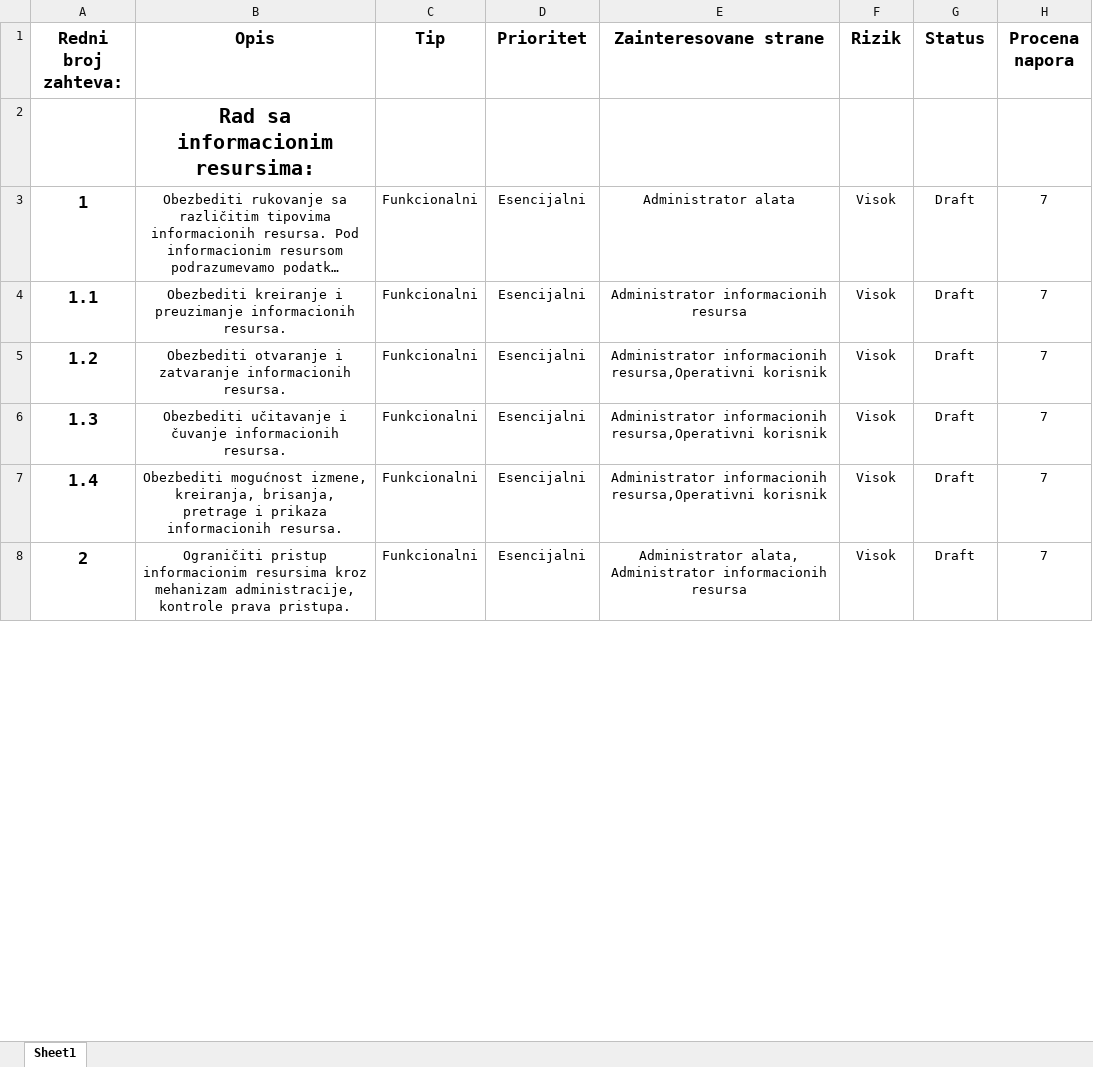
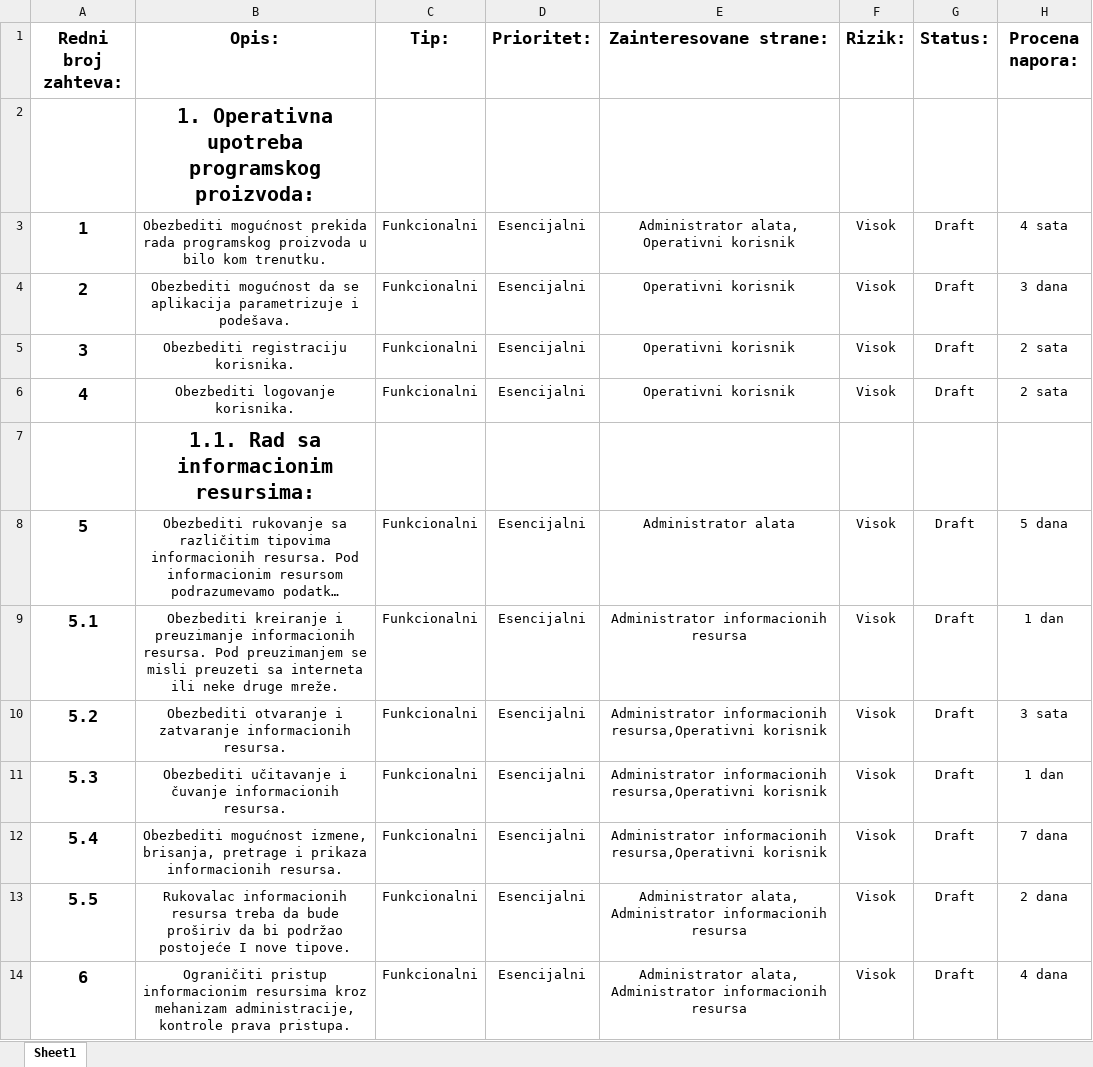
Before and after one commit to mr2853/rukovalac-informacionim-resursima, an Excel workbook: Zahtevi.xlsx, sheet Sheet1, drawn as a sheet; only a part is shown; long unchanged cells end in …; values as stored, in another font and other column widths than the file's, no borders; addresses are those after the commit; the diff covers the shown part only; the diff names each change by its address in the sheet, - before the commit and + after, or states it on an @@ line.

Commit message:
male izmene

```diff
--- a/Zahtevi.xlsx (sheet Sheet1)
+++ b/Zahtevi.xlsx (sheet Sheet1)
-B1: Opis
+B1: Opis:
-C1: Tip
+C1: Tip:
-D1: Prioritet
+D1: Prioritet:
-E1: Zainteresovane strane
+E1: Zainteresovane strane:
-F1: Rizik
+F1: Rizik:
-G1: Status
+G1: Status:
-H1: Procena napora
+H1: Procena napora:
-B2 (Opis:): Rad sa informacionim resursima:
+B2 (Opis:): 1. Operativna upotreba programskog proizvoda:
+row 3: 1 | Obezbediti mogućnost prekida rada programskog proizvoda u bilo kom trenutku. | Funkcionalni | Esencijalni | Administrator alata, Operativni korisnik | Visok | Draft | 4 sata
+row 4: 2 | Obezbediti mogućnost da se aplikacija parametrizuje i podešava. | Funkcionalni | Esencijalni | Operativni korisnik | Visok | Draft | 3 dana
+row 5: 3 | Obezbediti registraciju korisnika. | Funkcionalni | Esencijalni | Operativni korisnik | Visok | Draft | 2 sata
+row 6: 4 | Obezbediti logovanje korisnika. | Funkcionalni | Esencijalni | Operativni korisnik | Visok | Draft | 2 sata
+row 7:  | 1.1. Rad sa informacionim resursima:
@@ column A (Redni broj zahteva:) renumbered between rows 8 and 21 @@
-H8 (Procena napora:): 7
+H8 (Procena napora:): 5 dana
-B9 (Opis:): …informacionih resursa.
+B9 (Opis:): …informacionih resursa. Pod preuzimanjem se misli preuzeti sa interneta ili neke druge mreže.
-H9 (Procena napora:): 7
+H9 (Procena napora:): 1 dan
-H10 (Procena napora:): 7
+H10 (Procena napora:): 3 sata
-H11 (Procena napora:): 7
+H11 (Procena napora:): 1 dan
-B12 (Opis:): …mogućnost izmene, kreiranja, brisanja, pretrage…
+B12 (Opis:): …mogućnost izmene, brisanja, pretrage…
-H12 (Procena napora:): 7
+H12 (Procena napora:): 7 dana
+row 13: 5.5 | Rukovalac informacionih resursa treba da bude proširiv da bi podržao postojeće I nove tipove. | Funkcionalni | Esencijalni | Administrator alata, Administrator informacionih resursa | Visok | Draft | 2 dana
-H14 (Procena napora:): 7
+H14 (Procena napora:): 4 dana
```
Also changed, not shown: 13 removed rows and 11 edited cells elsewhere in this sheet, 6 other files.
